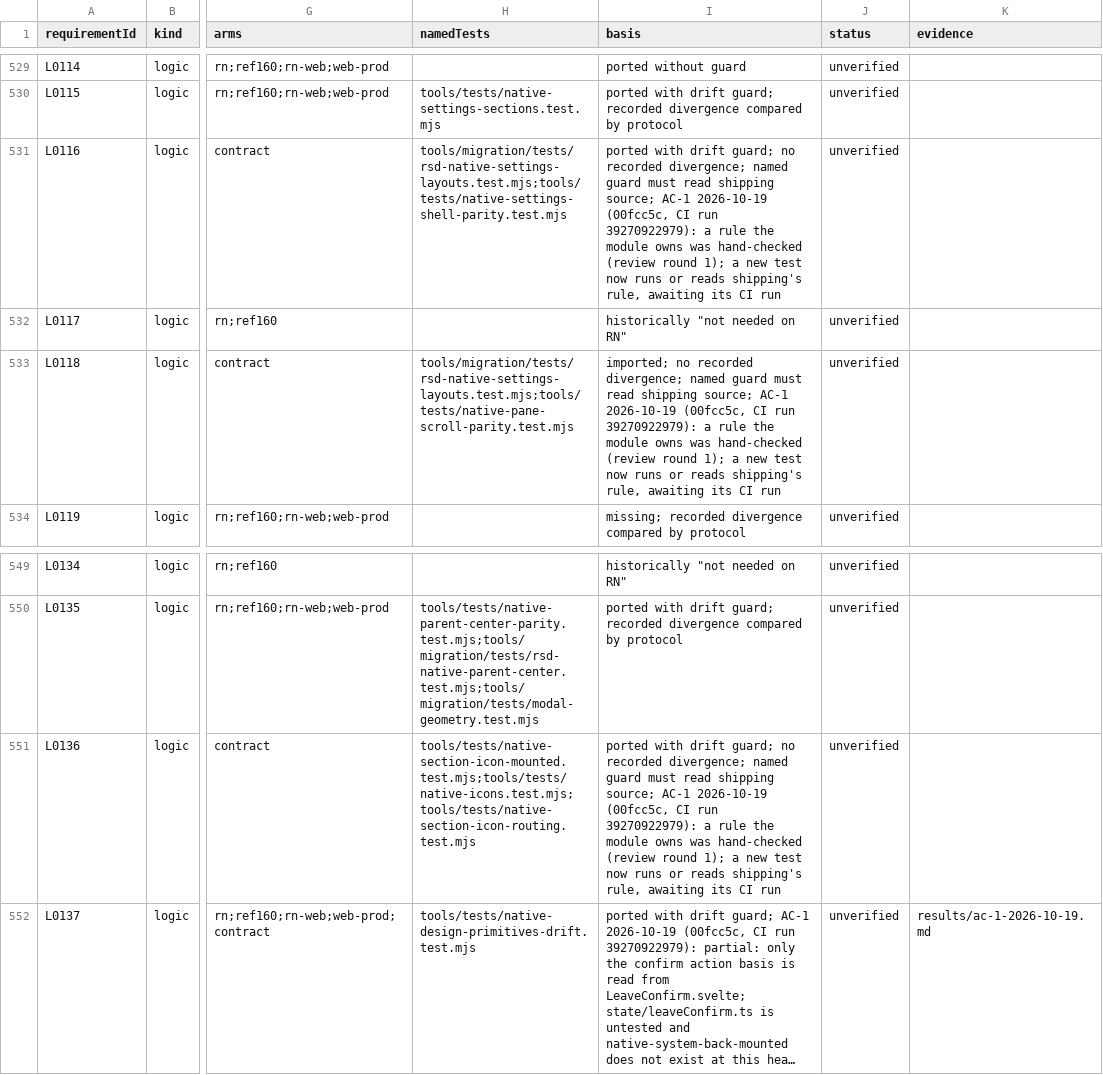
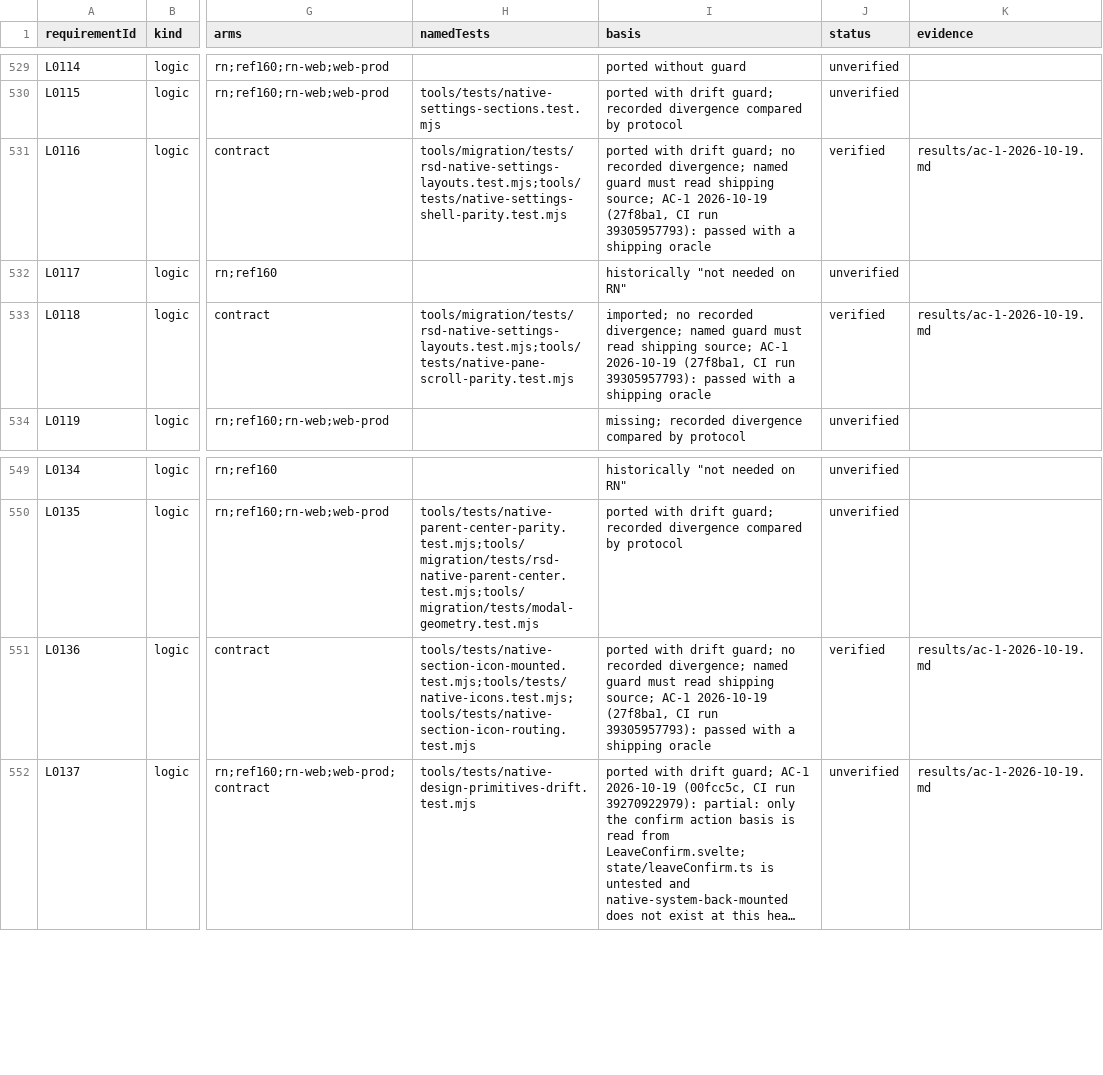
Before and after one commit to KyleMit/Splotch, a CSV file: docs/scratchpad/2026-10-18-device-parity/protocol-mapping.csv, drawn as a sheet; only a part is shown, gaps mark what is left out; long unchanged cells end in …; the diff names each change by its address in the sheet, - before the commit and + after, or states it on an @@ line.

```diff
--- a/docs/scratchpad/2026-10-18-device-parity/protocol-mapping.csv
+++ b/docs/scratchpad/2026-10-18-device-parity/protocol-mapping.csv
-I531 (basis): …AC-1 2026-10-19 (00fcc5c, CI run 39270922979): a rule the module owns was hand-checked (review round 1); a new test now runs or reads shipping's rule, awaiting its CI run
+I531 (basis): …AC-1 2026-10-19 (27f8ba1, CI run 39305957793): passed with a shipping oracle
-J531 (status): unverified
+J531 (status): verified
-K531 (evidence): (empty)
+K531 (evidence): results/ac-1-2026-10-19.md
-I533 (basis): …AC-1 2026-10-19 (00fcc5c, CI run 39270922979): a rule the module owns was hand-checked (review round 1); a new test now runs or reads shipping's rule, awaiting its CI run
+I533 (basis): …AC-1 2026-10-19 (27f8ba1, CI run 39305957793): passed with a shipping oracle
-J533 (status): unverified
+J533 (status): verified
-K533 (evidence): (empty)
+K533 (evidence): results/ac-1-2026-10-19.md
-I551 (basis): …AC-1 2026-10-19 (00fcc5c, CI run 39270922979): a rule the module owns was hand-checked (review round 1); a new test now runs or reads shipping's rule, awaiting its CI run
+I551 (basis): …AC-1 2026-10-19 (27f8ba1, CI run 39305957793): passed with a shipping oracle
-J551 (status): unverified
+J551 (status): verified
-K551 (evidence): (empty)
+K551 (evidence): results/ac-1-2026-10-19.md
```
Also changed, not shown: 4 other files.
